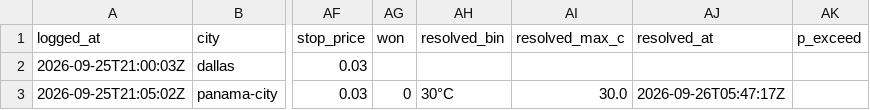
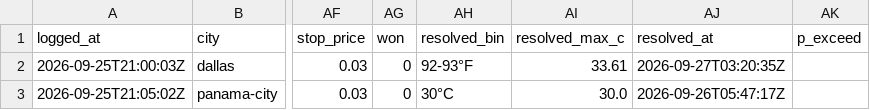
Before and after one commit to jampongsathorn/wxedge, a CSV file: data/cheap_live_log.csv, drawn as a sheet; only a part is shown, gaps mark what is left out; the diff names each change by its address in the sheet, - before the commit and + after, or states it on an @@ line.

```diff
--- a/data/cheap_live_log.csv
+++ b/data/cheap_live_log.csv
-AG2 (won): (empty)
+AG2 (won): 0
-AH2 (resolved_bin): (empty)
+AH2 (resolved_bin): 92-93°F
-AI2 (resolved_max_c): (empty)
+AI2 (resolved_max_c): 33.61
-AJ2 (resolved_at): (empty)
+AJ2 (resolved_at): 2026-09-27T03:20:35Z
```
Also changed, not shown: 12 other files.
